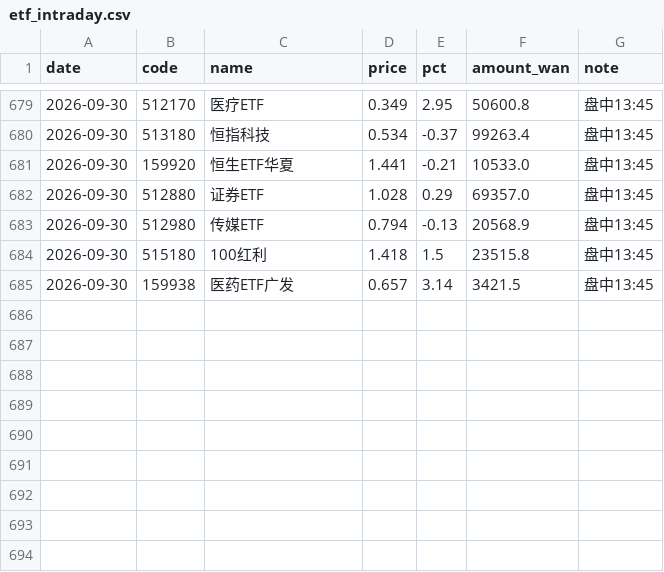
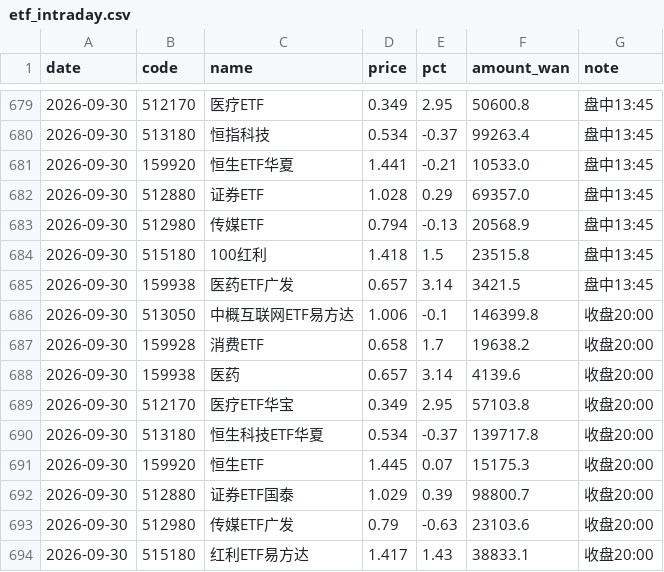
Before and after one commit to yangzai360/WealthHub, a CSV file: data/processed/history/etf_intraday.csv, drawn as a sheet; only a part is shown, gaps mark what is left out; the diff names each change by its address in the sheet, - before the commit and + after, or states it on an @@ line.

```diff
--- a/data/processed/history/etf_intraday.csv
+++ b/data/processed/history/etf_intraday.csv
+row 686: 2026-09-30 | 513050 | 中概互联网ETF易方达 | 1.006 | -0.1 | 146399.8 | 收盘20:00
+row 687: 2026-09-30 | 159928 | 消费ETF | 0.658 | 1.7 | 19638.2 | 收盘20:00
+row 688: 2026-09-30 | 159938 | 医药 | 0.657 | 3.14 | 4139.6 | 收盘20:00
+row 689: 2026-09-30 | 512170 | 医疗ETF华宝 | 0.349 | 2.95 | 57103.8 | 收盘20:00
+row 690: 2026-09-30 | 513180 | 恒生科技ETF华夏 | 0.534 | -0.37 | 139717.8 | 收盘20:00
+row 691: 2026-09-30 | 159920 | 恒生ETF | 1.445 | 0.07 | 15175.3 | 收盘20:00
+row 692: 2026-09-30 | 512880 | 证券ETF国泰 | 1.029 | 0.39 | 98800.7 | 收盘20:00
+row 693: 2026-09-30 | 512980 | 传媒ETF广发 | 0.79 | -0.63 | 23103.6 | 收盘20:00
+row 694: 2026-09-30 | 515180 | 红利ETF易方达 | 1.417 | 1.43 | 38833.1 | 收盘20:00
```
Also changed, not shown: data/processed/history/fund_nav.csv, data/processed/history/indices.csv, 32 other files.
